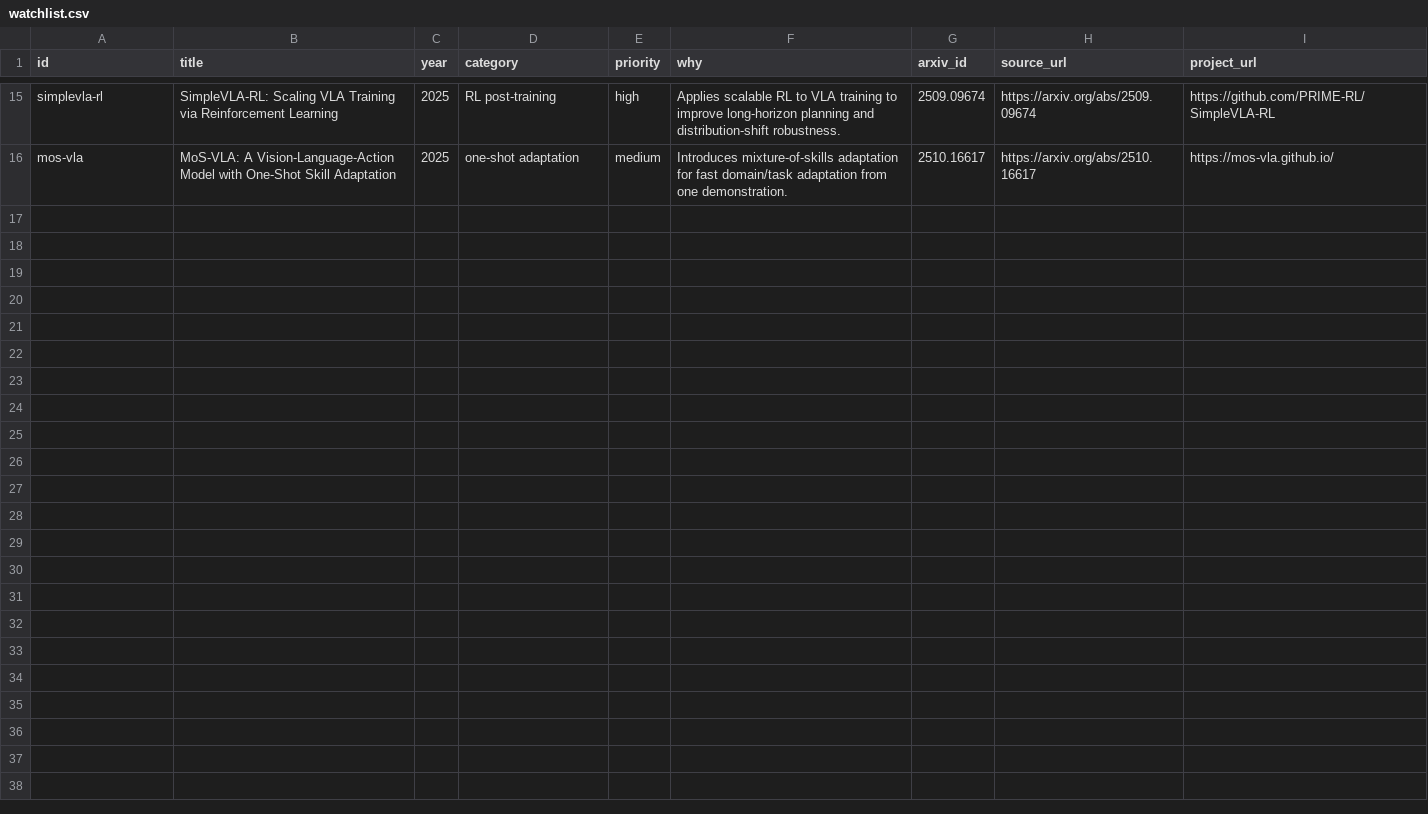
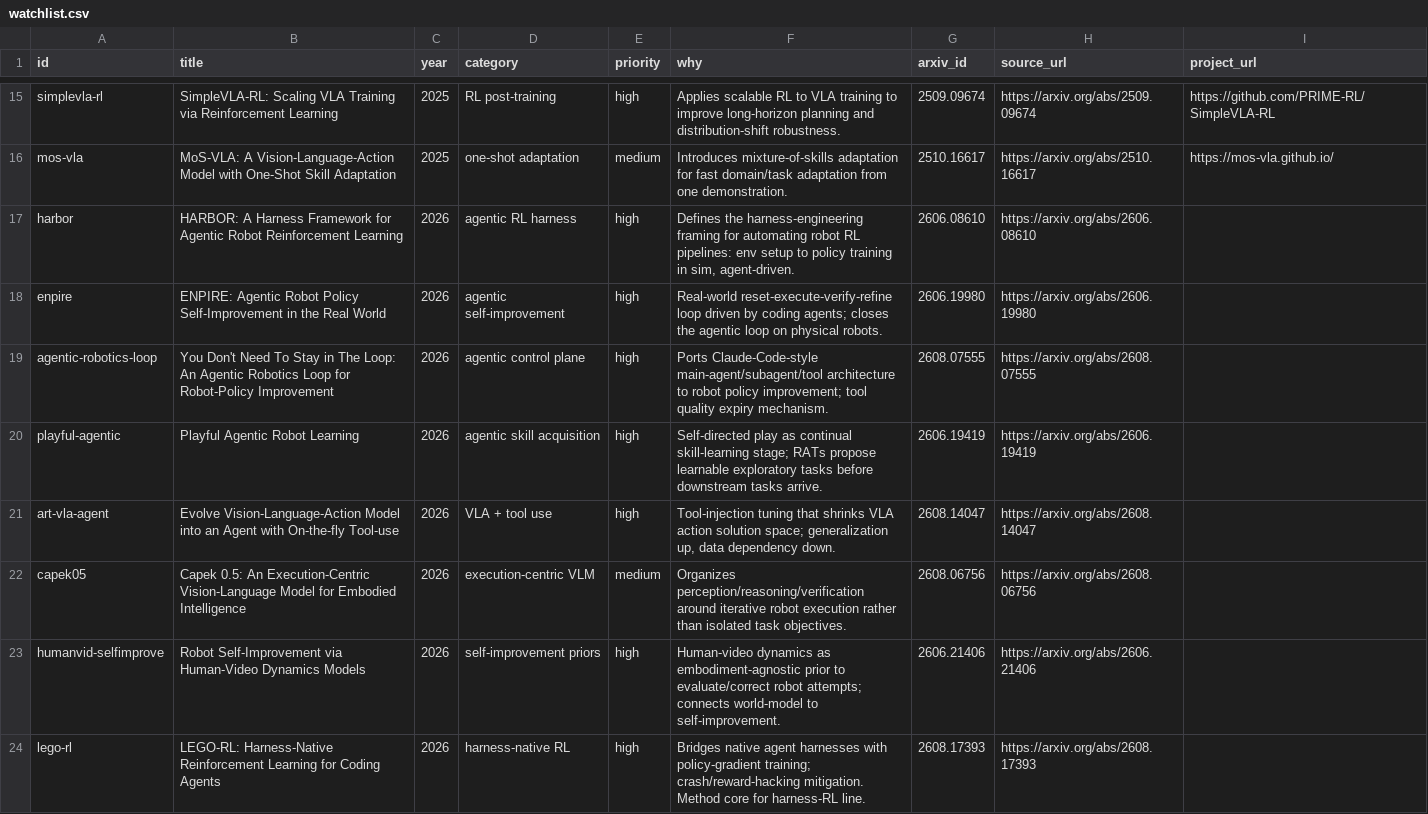
Before and after one commit to luohu-arch/physical_intelligence_study, a CSV file: skills/pull-vla-research/references/watchlist.csv, drawn as a sheet; only a part is shown, gaps mark what is left out; the diff covers the shown part only.

```diff
--- a/skills/pull-vla-research/references/watchlist.csv
+++ b/skills/pull-vla-research/references/watchlist.csv
@@ -16,0 +17,8 @@ mos-vla,"MoS-VLA: A Vision-Language-Action Model with One-Shot Skill Adaptation"
+harbor,HARBOR: A Harness Framework for Agentic Robot Reinforcement Learning,2026,agentic RL harness,high,"Defines the harness-engineering framing for automating robot RL pipelines: env setup to policy training in sim, agent-driven.",2606.08610,https://arxiv.org/abs/2606.08610,
+enpire,ENPIRE: Agentic Robot Policy Self-Improvement in the Real World,2026,agentic self-improvement,high,Real-world reset-execute-verify-refine loop driven by coding agents; closes the agentic loop on physical robots.,2606.19980,https://arxiv.org/abs/2606.19980,
+agentic-robotics-loop,You Don't Need To Stay in The Loop: An Agentic Robotics Loop for Robot-Policy Improvement,2026,agentic control plane,high,Ports Claude-Code-style main-agent/subagent/tool architecture to robot policy improvement; tool quality expiry mechanism.,2608.07555,https://arxiv.org/abs/2608.07555,
+playful-agentic,Playful Agentic Robot Learning,2026,agentic skill acquisition,high,Self-directed play as continual skill-learning stage; RATs propose learnable exploratory tasks before downstream tasks arrive.,2606.19419,https://arxiv.org/abs/2606.19419,
+art-vla-agent,Evolve Vision-Language-Action Model into an Agent with On-the-fly Tool-use,2026,VLA + tool use,high,"Tool-injection tuning that shrinks VLA action solution space; generalization up, data dependency down.",2608.14047,https://arxiv.org/abs/2608.14047,
+capek05,Capek 0.5: An Execution-Centric Vision-Language Model for Embodied Intelligence,2026,execution-centric VLM,medium,Organizes perception/reasoning/verification around iterative robot execution rather than isolated task objectives.,2608.06756,https://arxiv.org/abs/2608.06756,
+humanvid-selfimprove,Robot Self-Improvement via Human-Video Dynamics Models,2026,self-improvement priors,high,Human-video dynamics as embodiment-agnostic prior to evaluate/correct robot attempts; connects world-model to self-improvement.,2606.21406,https://arxiv.org/abs/2606.21406,
+lego-rl,LEGO-RL: Harness-Native Reinforcement Learning for Coding Agents,2026,harness-native RL,high,Bridges native agent harnesses with policy-gradient training; crash/reward-hacking mitigation. Method core for harness-RL line.,2608.17393,https://arxiv.org/abs/2608.17393,
```
Also changed, not shown: 7 added rows elsewhere in this file, papers/download.tsv, papers/manifest.tsv, 13 other files.
